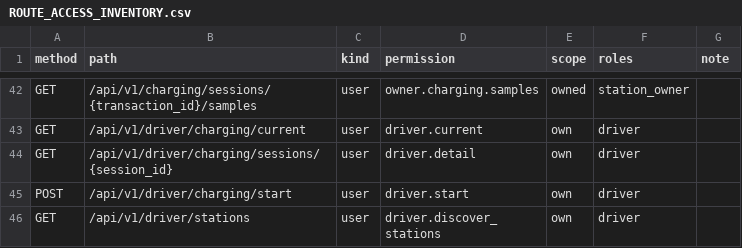
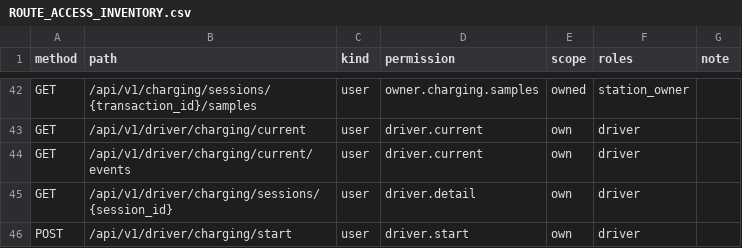
Before and after one commit to Stephen232980/TTCS_T926_K8S4_N1-CSMS, a CSV file: docs/ROUTE_ACCESS_INVENTORY.csv, drawn as a sheet; only a part is shown, gaps mark what is left out; the shorter side is filled out with more unchanged rows.

```diff
--- a/docs/ROUTE_ACCESS_INVENTORY.csv
+++ b/docs/ROUTE_ACCESS_INVENTORY.csv
@@ -43,2 +43,3 @@ GET,/api/v1/charging/sessions/{transaction_id}/samples,user,owner.charging.sampl
 GET,/api/v1/driver/charging/current,user,driver.current,own,driver,
+GET,/api/v1/driver/charging/current/events,user,driver.current,own,driver,
 GET,/api/v1/driver/charging/sessions/{session_id},user,driver.detail,own,driver,
```
Also changed, not shown: 7 other files.
